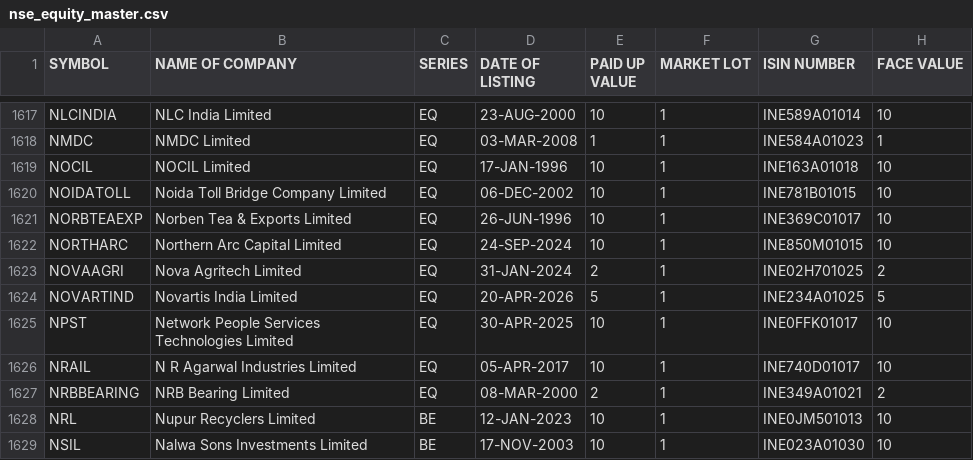
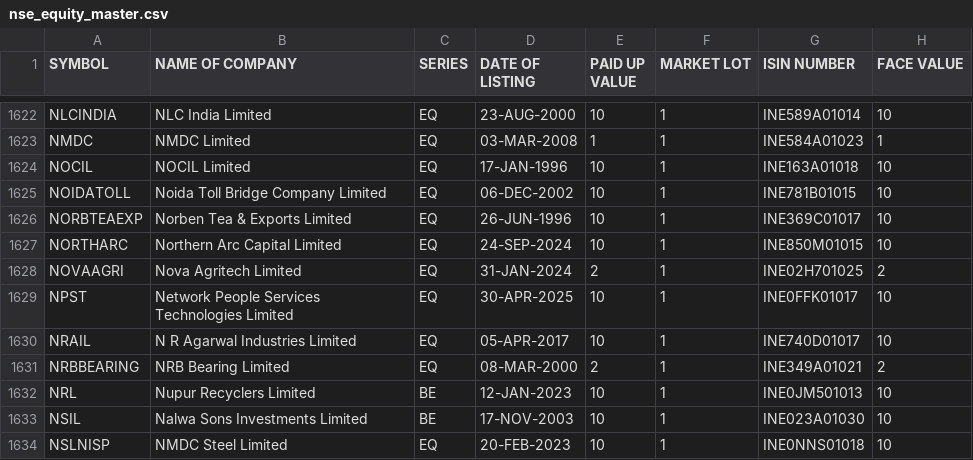
Before and after one commit to krishnaoj-stack/Stock---Dashboard, a CSV file: data/reference/nse_equity_master.csv, drawn as a sheet; only a part is shown, gaps mark what is left out; the shorter side is filled out with more unchanged rows; removed rows and columns are numbered as before the commit, all else as after; the diff covers the shown part only; the diff names each change by its address in the sheet, - before the commit and + after, or states it on an @@ line.

```diff
--- a/data/reference/nse_equity_master.csv
+++ b/data/reference/nse_equity_master.csv
-row 1624: NOVARTIND | Novartis India Limited | EQ | 20-APR-2026 | 5 | 1 | INE234A01025 | 5
```
Also changed, not shown: 5 added rows elsewhere in this file, data/output/latest.csv, 1 other file.
